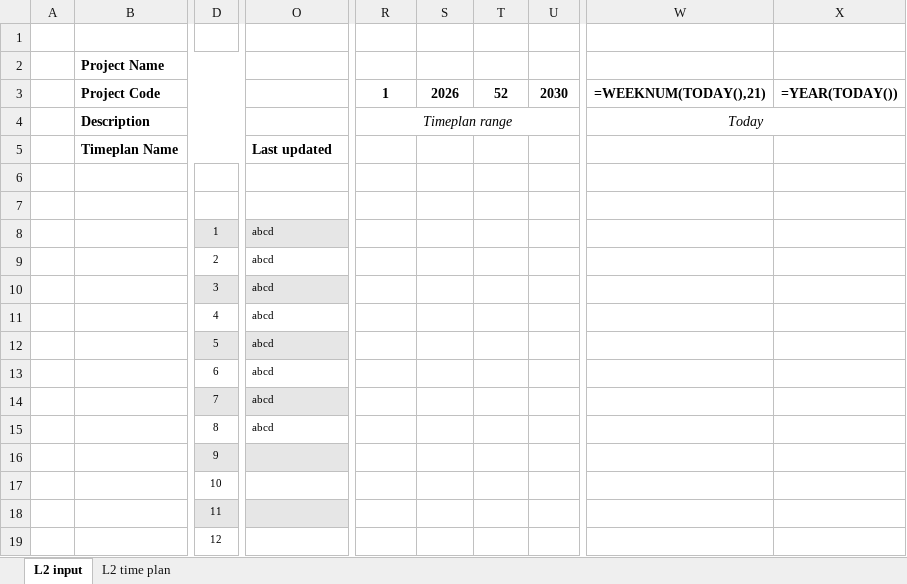
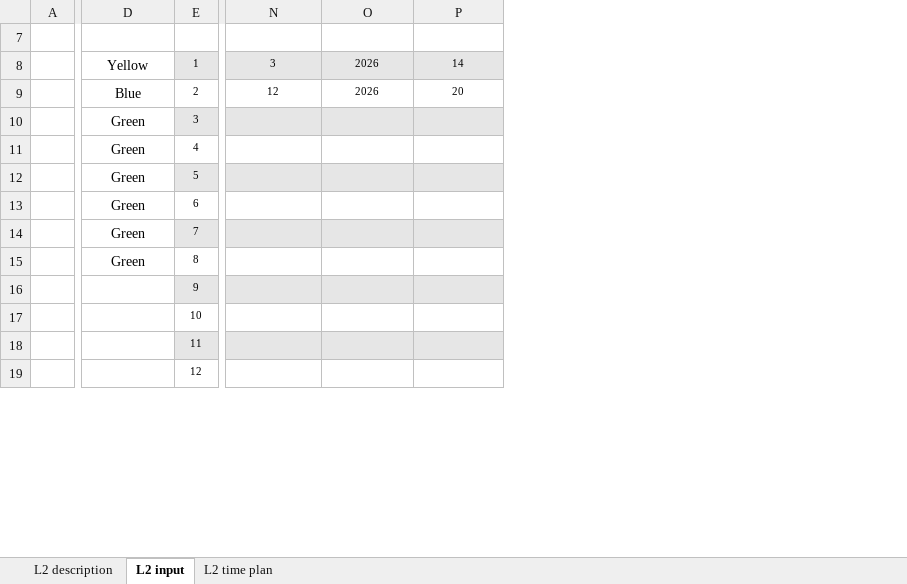
Before and after one commit to srivastav-ayush/timeplan-dashboard, an Excel workbook: 03_Time_Plans/L2_Bodyshop.xlsx, sheet L2 input, drawn as a sheet; only a part is shown, gaps mark what is left out; values as stored, in another font and other column widths than the file's, no borders; formulas without a stored value are shown as written; conditional formats not drawn; removed rows and columns are numbered as before the commit, all else as after; rows hold the shown columns only; the diff covers the shown part only; the diff names each change by its address in the sheet, - before the commit and + after, or states it on an @@ line.

```diff
--- a/03_Time_Plans/L2_Bodyshop.xlsx (sheet L2 input)
+++ b/03_Time_Plans/L2_Bodyshop.xlsx (sheet L2 input)
+sheet tab: L2 description
-column B, empty
+column D (Colour (Actual)), rows 8-15: Yellow | Blue | Green | Green | Green | Green | Green | Green
+column N (Actual Start Wk), rows 8-9: 3 | 12
+column O (Actual Start Yr), rows 8-9: 2026 | 2026
+column P (Actual End Wk), rows 8-9: 14 | 20
-column O (Comments / Notes), rows 8-15: all abcd
-column R, empty
-column S, empty
-column T, empty
-column U, empty
-column W, empty
-column X, empty
-row 1: (empty)
-row 2:  | Project Name |  |  | Start Wk | Start Yr | End Wk | End Yr | Current Wk | Current Yr
-row 3:  | Project Code |  |  | 1 | 2026 | 52 | 2030 | =WEEKNUM(TODAY(),21) | =YEAR(TODAY())
-row 4:  | Description |  |  | Timeplan range |  |  |  | Today
-row 5:  | Timeplan Name |  | Last updated
-row 6: (empty)
```
Also changed, not shown: 4 added columns, 3 removed columns and 5 edited cells elsewhere in this sheet, sheet L2 time plan, 03_Time_Plans/L1_Programme.xlsx, 03_Time_Plans/L3_Tooling.xlsx, 12 other files.
